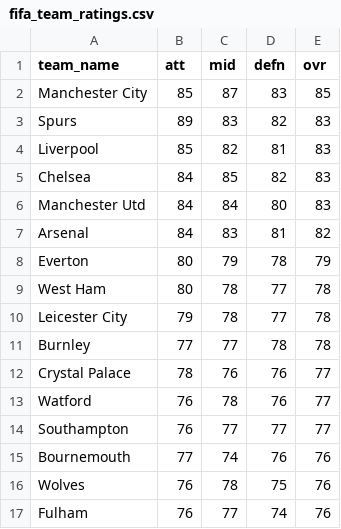
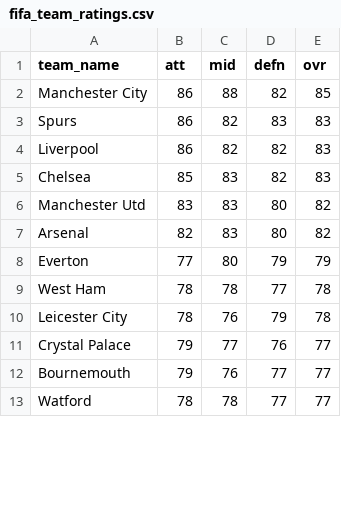
Before and after one commit to alan-turing-institute/AIrsenal, a CSV file: airsenal/data/fifa_team_ratings.csv, drawn as a sheet; only a part is shown; the diff covers the shown part only.

Commit message:
fifa ratings as of start 19/20 season

```diff
--- a/airsenal/data/fifa_team_ratings.csv
+++ b/airsenal/data/fifa_team_ratings.csv
@@ -1,17 +1,13 @@
 team_name,att,mid,defn,ovr
-Manchester City,85,87,83,85
-Spurs,89,83,82,83
-Liverpool,85,82,81,83
-Chelsea,84,85,82,83
-Manchester Utd,84,84,80,83
-Arsenal,84,83,81,82
-Everton,80,79,78,79
-West Ham,80,78,77,78
-Leicester City,79,78,77,78
-Burnley,77,77,78,78
-Crystal Palace,78,76,76,77
-Watford,76,78,76,77
-Southampton,76,77,77,77
-Bournemouth,77,74,76,76
-Wolves,76,78,75,76
-Fulham,76,77,74,76
+Manchester City,86,88,82,85
+Spurs,86,82,83,83
+Liverpool,86,82,82,83
+Chelsea,85,83,82,83
+Manchester Utd,83,83,80,82
+Arsenal,82,83,80,82
+Everton,77,80,79,79
+West Ham,78,78,77,78
+Leicester City,78,76,79,78
+Crystal Palace,79,77,76,77
+Bournemouth,79,76,77,77
+Watford,78,78,77,77
```
Also changed, not shown: 12 added rows, 7 removed rows and 14 edited cells elsewhere in this file.
